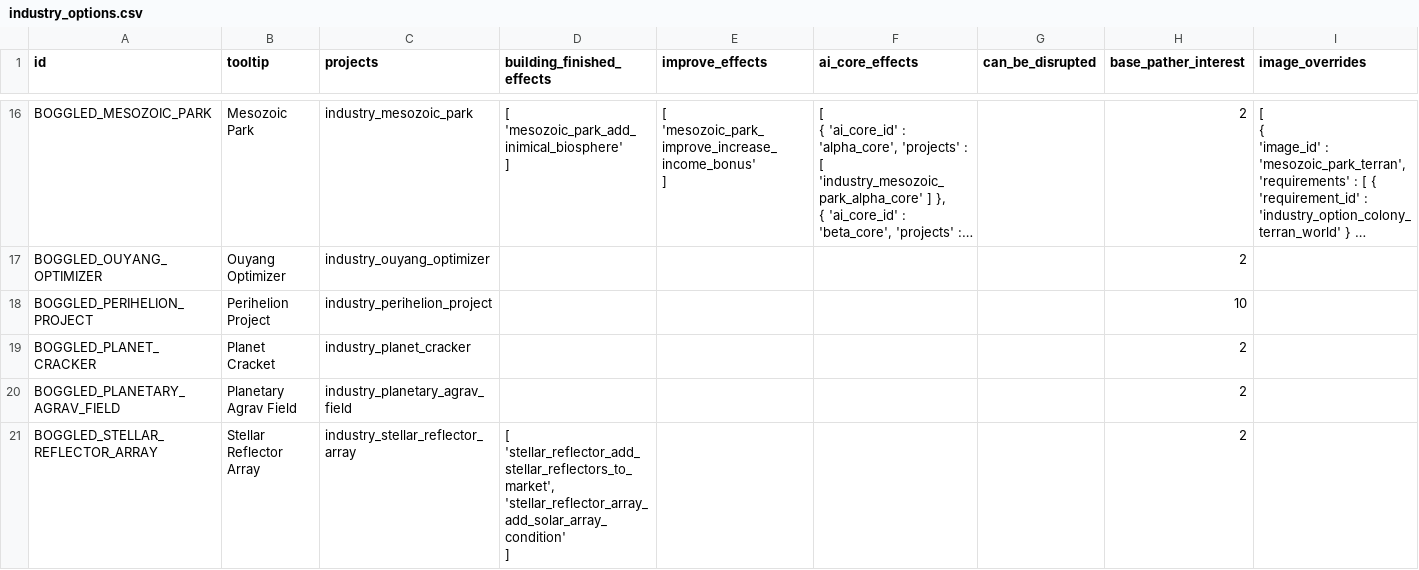
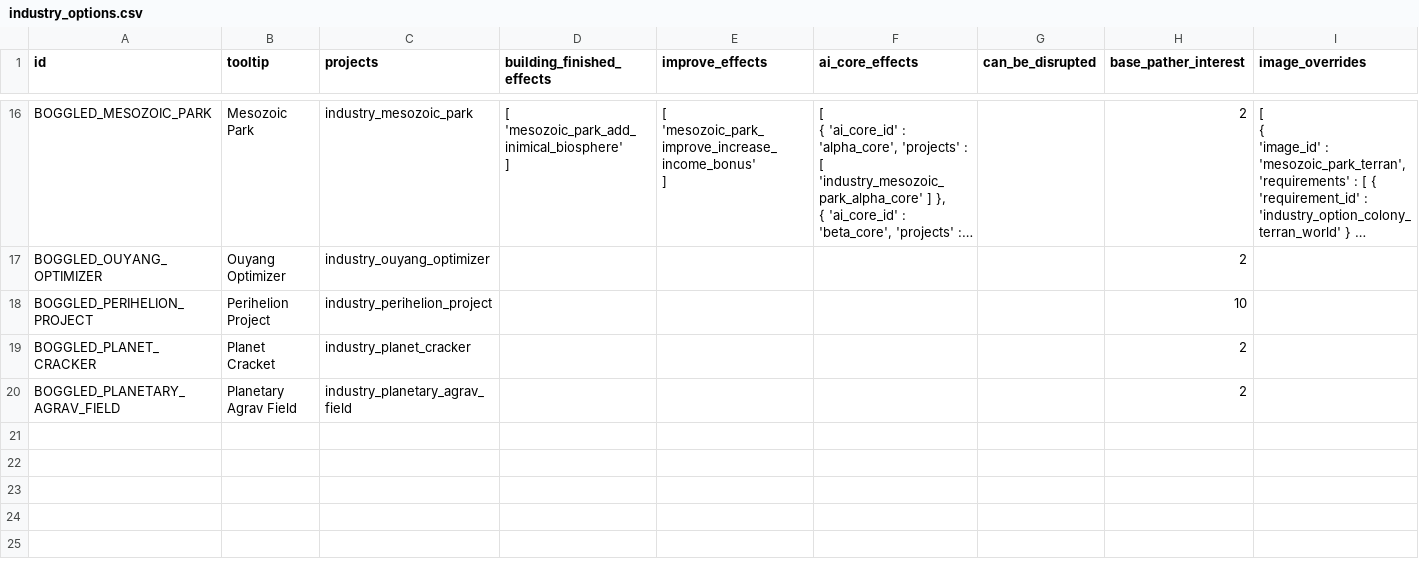
Before and after one commit to boggledstarsector/TASC, a CSV file: data/campaign/terraforming/industry_options.csv, drawn as a sheet; only a part is shown, gaps mark what is left out; long unchanged cells end in …; rows hold the shown columns only; ↵ is a line break in a cell; the diff names each change by its address in the sheet, - before the commit and + after, or states it on an @@ line.

```diff
--- a/data/campaign/terraforming/industry_options.csv
+++ b/data/campaign/terraforming/industry_options.csv
-row 21: BOGGLED_STELLAR_REFLECTOR_ARRAY | Stellar Reflector Array | industry_stellar_reflector_array | [ ↵ 'stellar_reflector_add_stellar_reflectors_to_market', ↵ 'stellar_reflector_array_add_solar_array_condition' ↵ ] |  |  |  | 2
```
Also changed, not shown: data/campaign/terraforming/project_effects.csv, data/campaign/terraforming/terraforming_projects_mods.csv, 3 other files.
